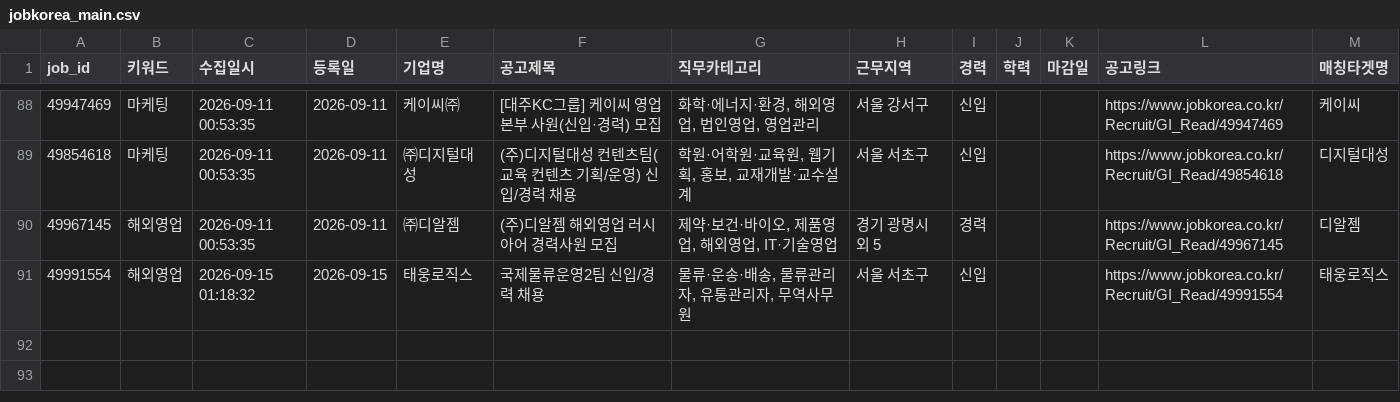
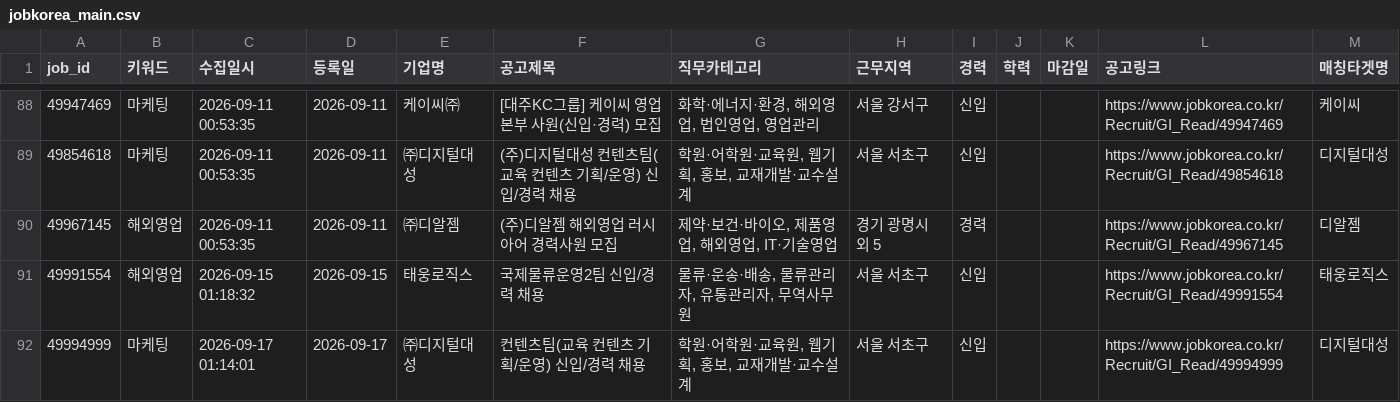
Before and after one commit to djgeum/RunETF, a CSV file: .github/job.bot/jobkorea_main.csv, drawn as a sheet; only a part is shown, gaps mark what is left out.

```diff
--- a/.github/job.bot/jobkorea_main.csv
+++ b/.github/job.bot/jobkorea_main.csv
@@ -93 +93,2 @@
 49991554,해외영업,2026-09-15 01:18:32,2026-09-15,태웅로직스,국제물류운영2팀 신입/경력 채용,"물류·운송·배송, 물류관리자, 유통관리자, 무역사무원",서울 서초구,신입,,,https://www.jobkorea.co.kr/Recruit/GI_Read/49991554,태웅로직스
+49994999,마케팅,2026-09-17 01:14:01,2026-09-17,㈜디지털대성,컨텐츠팀(교육 컨텐츠 기획/운영) 신입/경력 채용,"학원·어학원·교육원, 웹기획, 홍보, 교재개발·교수설계",서울 서초구,신입,,,https://www.jobkorea.co.kr/Recruit/GI_Read/49994999,디지털대성
```
Also changed, not shown: 7 other files.
